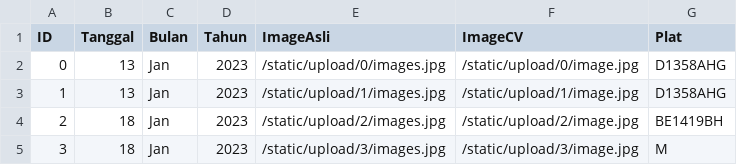
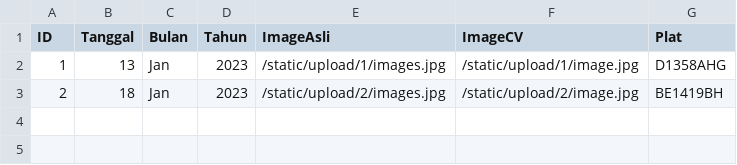
Before and after one commit to tiara05/TA-ANPR, a CSV file: database.csv, drawn as a sheet.

```diff
--- a/database.csv
+++ b/database.csv
@@ -1,5 +1,3 @@
 ID,Tanggal,Bulan,Tahun,ImageAsli,ImageCV,Plat
-0,13,Jan,2023,/static/upload/0/images.jpg,/static/upload/0/image.jpg,D1358AHG
 1,13,Jan,2023,/static/upload/1/images.jpg,/static/upload/1/image.jpg,D1358AHG
 2,18,Jan,2023,/static/upload/2/images.jpg,/static/upload/2/image.jpg,BE1419BH
-3,18,Jan,2023,/static/upload/3/images.jpg,/static/upload/3/image.jpg,M
```
Also changed, not shown: 2 other files.
